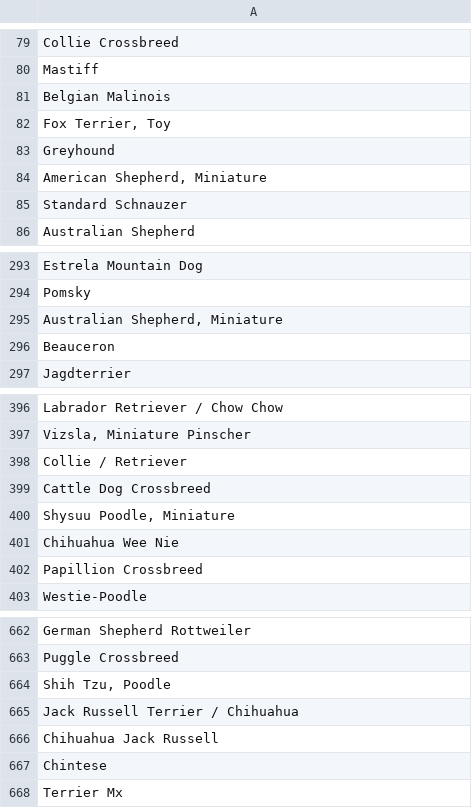
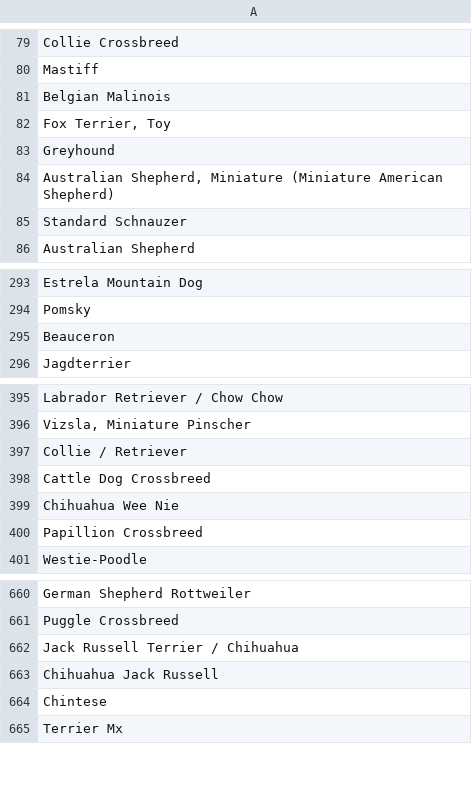
Before and after one commit to dkrasne/nyc_dogs_project, a CSV file: csv/breedlist.csv, drawn as a sheet; only a part is shown, gaps mark what is left out.

Commit message:
visualizing most popular breeds in zip codes

```diff
--- a/csv/breedlist.csv
+++ b/csv/breedlist.csv
@@ -83,3 +83,3 @@ Belgian Malinois
 Greyhound
-"American Shepherd, Miniature"
+"Australian Shepherd, Miniature (Miniature American Shepherd)"
 Standard Schnauzer
@@ -294,3 +294,2 @@ Estrela Mountain Dog
 Pomsky
-"Australian Shepherd, Miniature"
 Beauceron
@@ -399,3 +398,2 @@ Collie / Retriever
 Cattle Dog Crossbreed
-"Shysuu Poodle, Miniature"
 Chihuahua Wee Nie
@@ -663,3 +661,2 @@ German Shepherd Rottweiler
 Puggle Crossbreed
-"Shih Tzu, Poodle"
 Jack Russell Terrier / Chihuahua
```
Also changed, not shown: 1 other file.
